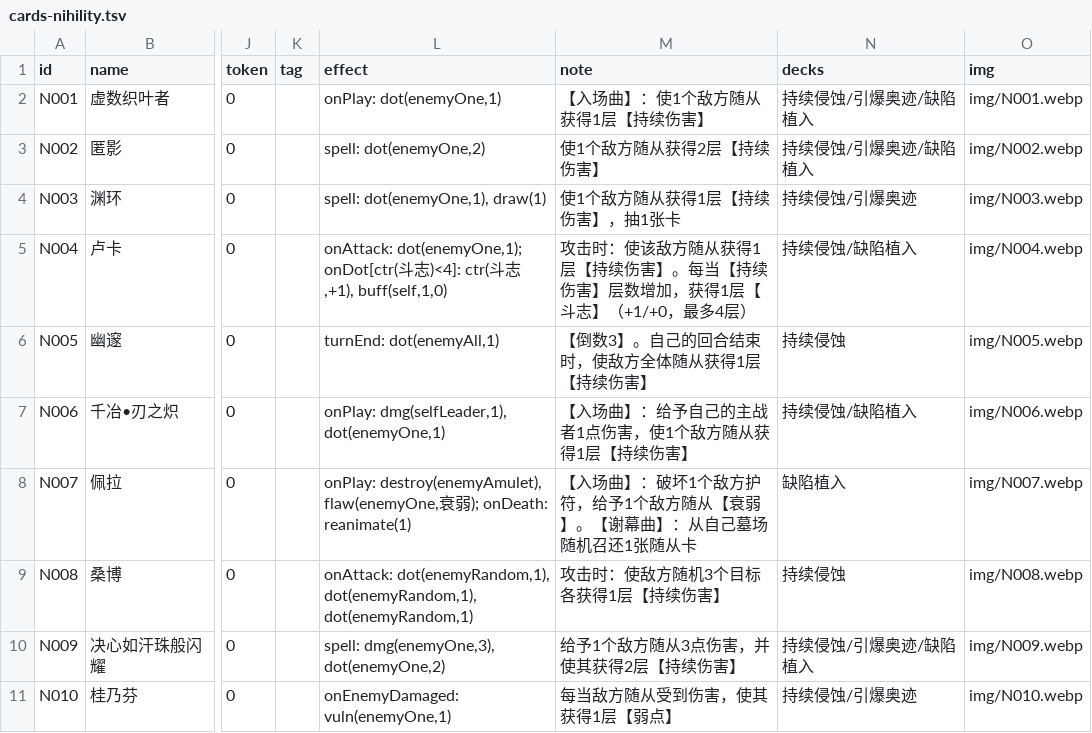
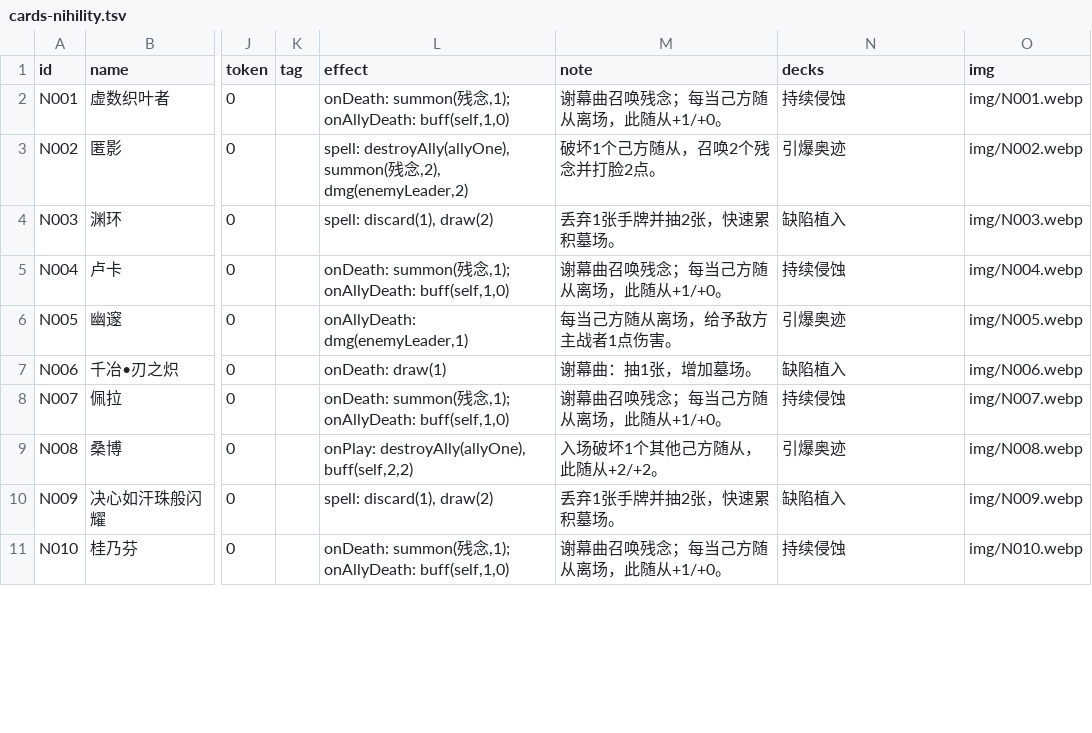
Before and after one commit to qq24122/hsr-ccg, a TSV file: data/cards-nihility.tsv, drawn as a sheet; only a part is shown, gaps mark what is left out; the diff covers the shown part only; the diff names each change by its address in the sheet, - before the commit and + after, or states it on an @@ line.

```diff
--- a/data/cards-nihility.tsv
+++ b/data/cards-nihility.tsv
-L2 (effect): onPlay: dot(enemyOne,1)
+L2 (effect): onDeath: summon(残念,1); onAllyDeath: buff(self,1,0)
-M2 (note): 【入场曲】：使1个敌方随从获得1层【持续伤害】
+M2 (note): 谢幕曲召唤残念；每当己方随从离场，此随从+1/+0。
-N2 (decks): 持续侵蚀/引爆奥迹/缺陷植入
+N2 (decks): 持续侵蚀
-L3 (effect): spell: dot(enemyOne,2)
+L3 (effect): spell: destroyAlly(allyOne), summon(残念,2), dmg(enemyLeader,2)
-M3 (note): 使1个敌方随从获得2层【持续伤害】
+M3 (note): 破坏1个己方随从，召唤2个残念并打脸2点。
-N3 (decks): 持续侵蚀/引爆奥迹/缺陷植入
+N3 (decks): 引爆奥迹
-L4 (effect): spell: dot(enemyOne,1), draw(1)
+L4 (effect): spell: discard(1), draw(2)
-M4 (note): 使1个敌方随从获得1层【持续伤害】，抽1张卡
+M4 (note): 丢弃1张手牌并抽2张，快速累积墓场。
-N4 (decks): 持续侵蚀/引爆奥迹
+N4 (decks): 缺陷植入
-L5 (effect): onAttack: dot(enemyOne,1); onDot[ctr(斗志)<4]: ctr(斗志,+1), buff(self,1,0)
+L5 (effect): onDeath: summon(残念,1); onAllyDeath: buff(self,1,0)
-M5 (note): 攻击时：使该敌方随从获得1层【持续伤害】。每当【持续伤害】层数增加，获得1层【斗志】（+1/+0，最多4层）
+M5 (note): 谢幕曲召唤残念；每当己方随从离场，此随从+1/+0。
-N5 (decks): 持续侵蚀/缺陷植入
+N5 (decks): 持续侵蚀
-L6 (effect): turnEnd: dot(enemyAll,1)
+L6 (effect): onAllyDeath: dmg(enemyLeader,1)
-M6 (note): 【倒数3】。自己的回合结束时，使敌方全体随从获得1层【持续伤害】
+M6 (note): 每当己方随从离场，给予敌方主战者1点伤害。
-N6 (decks): 持续侵蚀
+N6 (decks): 引爆奥迹
-L7 (effect): onPlay: dmg(selfLeader,1), dot(enemyOne,1)
+L7 (effect): onDeath: draw(1)
-M7 (note): 【入场曲】：给予自己的主战者1点伤害，使1个敌方随从获得1层【持续伤害】
+M7 (note): 谢幕曲：抽1张，增加墓场。
-N7 (decks): 持续侵蚀/缺陷植入
+N7 (decks): 缺陷植入
-L8 (effect): onPlay: destroy(enemyAmulet), flaw(enemyOne,衰弱); onDeath: reanimate(1)
+L8 (effect): onDeath: summon(残念,1); onAllyDeath: buff(self,1,0)
-M8 (note): 【入场曲】：破坏1个敌方护符，给予1个敌方随从【衰弱】。【谢幕曲】：从自己墓场随机召还1张随从卡
+M8 (note): 谢幕曲召唤残念；每当己方随从离场，此随从+1/+0。
-N8 (decks): 缺陷植入
+N8 (decks): 持续侵蚀
-L9 (effect): onAttack: dot(enemyRandom,1), dot(enemyRandom,1), dot(enemyRandom,1)
+L9 (effect): onPlay: destroyAlly(allyOne), buff(self,2,2)
-M9 (note): 攻击时：使敌方随机3个目标各获得1层【持续伤害】
+M9 (note): 入场破坏1个其他己方随从，此随从+2/+2。
-N9 (decks): 持续侵蚀
+N9 (decks): 引爆奥迹
-L10 (effect): spell: dmg(enemyOne,3), dot(enemyOne,2)
+L10 (effect): spell: discard(1), draw(2)
-M10 (note): 给予1个敌方随从3点伤害，并使其获得2层【持续伤害】
+M10 (note): 丢弃1张手牌并抽2张，快速累积墓场。
-N10 (decks): 持续侵蚀/引爆奥迹/缺陷植入
+N10 (decks): 缺陷植入
-L11 (effect): onEnemyDamaged: vuln(enemyOne,1)
+L11 (effect): onDeath: summon(残念,1); onAllyDeath: buff(self,1,0)
-M11 (note): 每当敌方随从受到伤害，使其获得1层【弱点】
+M11 (note): 谢幕曲召唤残念；每当己方随从离场，此随从+1/+0。
-N11 (decks): 持续侵蚀/引爆奥迹
+N11 (decks): 持续侵蚀
```
Also changed, not shown: 98 edited cells elsewhere in this file, data/cards-destruction.tsv, data/cards-elation.tsv, 16 other files.
